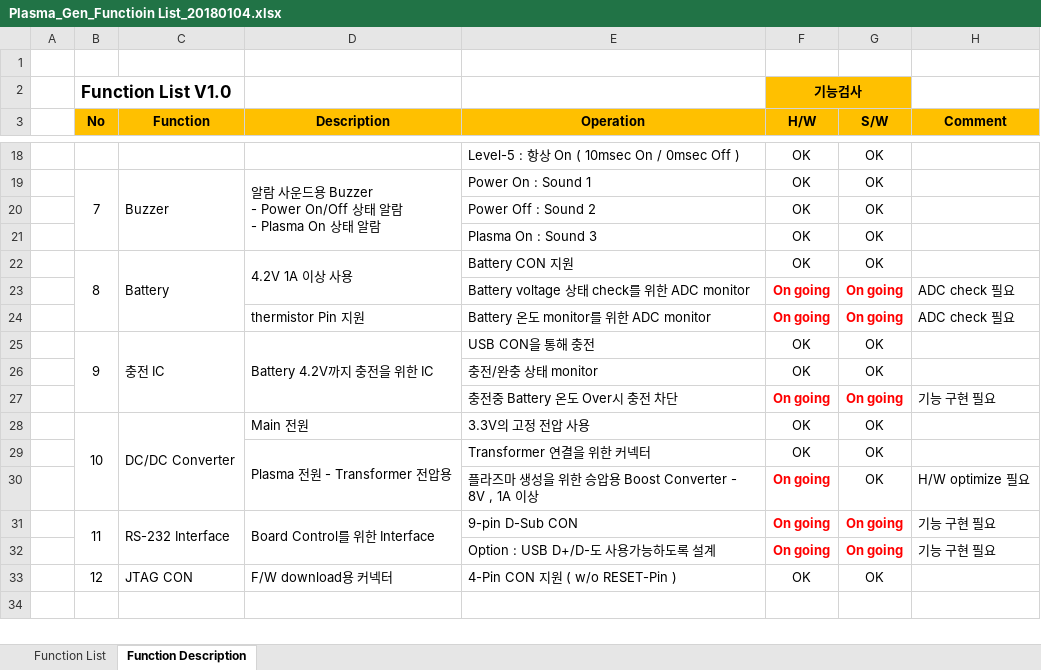
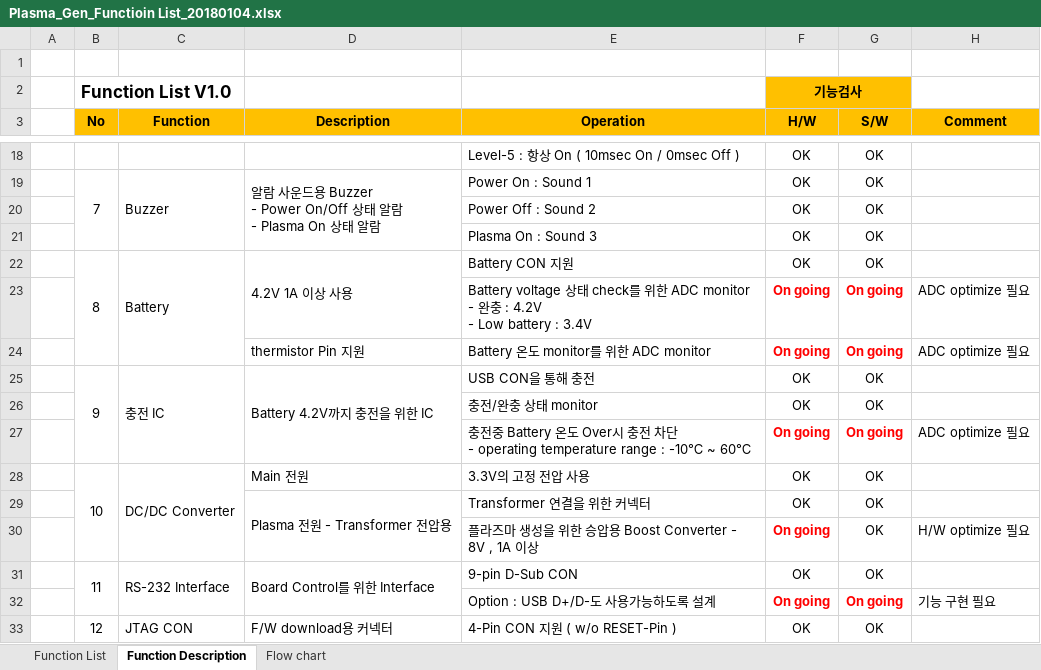
Before and after one commit to ArvidJoung/Plasma_Gen, an Excel workbook: 0_DOC/Plasma_Gen_Functioin List_20180104.xlsx, sheet Function Description, drawn as a sheet; only a part is shown, gaps mark what is left out; values as stored, in another font and other column widths than the file's, no borders; ↵ is a line break in a cell; the diff names each change by its address in the sheet, - before the commit and + after, or states it on an @@ line.

Commit message:
DOC - Function list update

```diff
--- a/0_DOC/Plasma_Gen_Functioin List_20180104.xlsx (sheet Function Description)
+++ b/0_DOC/Plasma_Gen_Functioin List_20180104.xlsx (sheet Function Description)
+sheet tab: Flow chart
-E23 (Operation): …ADC monitor
+E23 (Operation): …ADC monitor ↵ - 완충 : 4.2V ↵ - Low battery : 3.4V
-H23:H24 (Comment): ADC check 필요
+H23:H24 (Comment): ADC optimize 필요
-E27 (Operation): …전 차단
+E27 (Operation): …전 차단 ↵ - operating temperature range : -10℃ ~ 60℃
-H27 (Comment): 기능 구현 필요
+H27 (Comment): ADC optimize 필요
-F31 (H/W): On going
+F31 (H/W): OK
@@ F31:G31 bold: on → off, text colour: #FF0000 → black @@
-G31 (S/W): On going
+G31 (S/W): OK
-H31 (Comment): 기능 구현 필요
+H31 (Comment): (empty)
```
Also changed, not shown: sheet Function List, charts or pictures.
